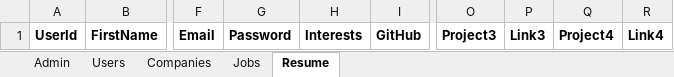
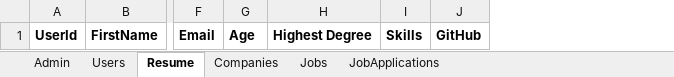
Before and after one commit to LuckySingh1234/JobPortalBackend, an Excel workbook: data/JobPortalDatabase.xlsx, sheet Resume, drawn as a sheet; only a part is shown, gaps mark what is left out; values as stored, in another font and other column widths than the file's, no borders; removed rows and columns are numbered as before the commit, all else as after; the diff names each change by its address in the sheet, - before the commit and + after, or states it on an @@ line.

```diff
--- a/data/JobPortalDatabase.xlsx (sheet Resume)
+++ b/data/JobPortalDatabase.xlsx (sheet Resume)
+sheet tab: JobApplications
@@ sheet tab order changed: Admin | Users | Resume | Companies | Jobs | JobApplications @@
-column G, row 1: Password
-column H, row 1: Interests
+column G, row 1: Age
+column H, row 1: Highest Degree
+column I, row 1: Skills
-column O, row 1: Project3
-column P, row 1: Link3
-column Q, row 1: Project4
-column R, row 1: Link4
```
Also changed, not shown: sheet Jobs, sheet Companies, 3 other files.
